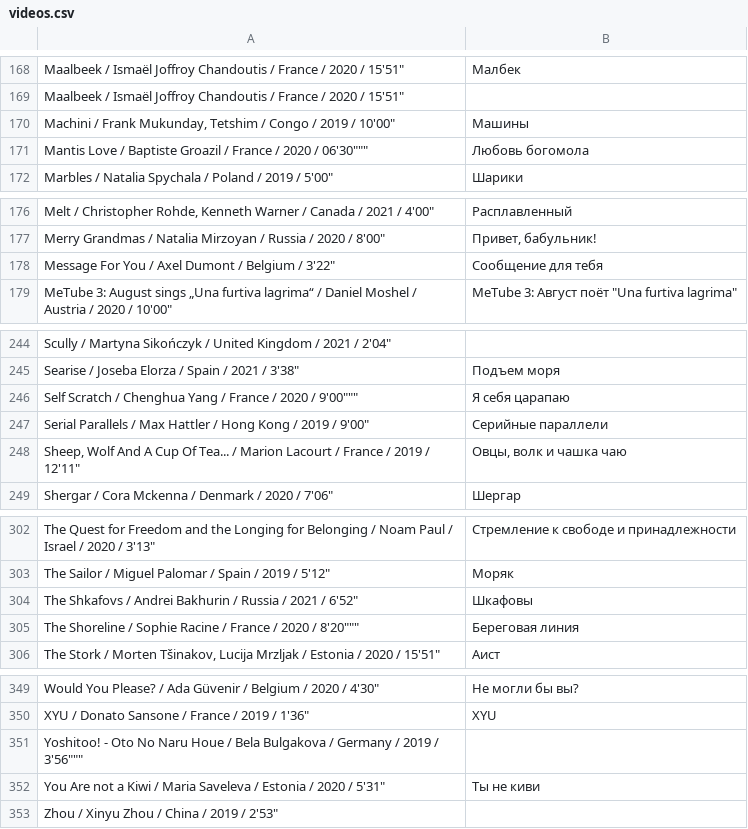
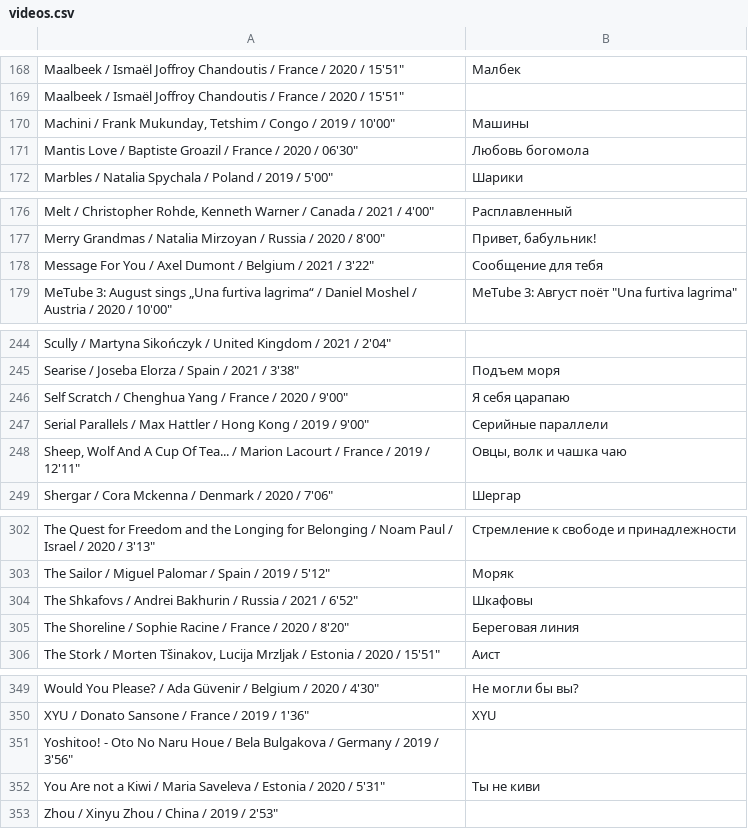
Before and after one commit to insru/insomniafest-intro-generator, a CSV file: data/videos.csv, drawn as a sheet; only a part is shown, gaps mark what is left out; the diff covers the shown part only; the diff names each change by its address in the sheet, - before the commit and + after, or states it on an @@ line.

```diff
--- a/data/videos.csv
+++ b/data/videos.csv
-A171: …2020 / 06'30"""
+A171: …2020 / 06'30"
-A178: …Belgium / 3'22"
+A178: …Belgium / 2021 / 3'22"
-A246: …2020 / 9'00"""
+A246: …2020 / 9'00"
-A305: …2020 / 8'20"""
+A305: …2020 / 8'20"
-A351: …2019 / 3'56"""
+A351: …2019 / 3'56"
```
Also changed, not shown: 12 edited cells elsewhere in this file, 3 other files.
